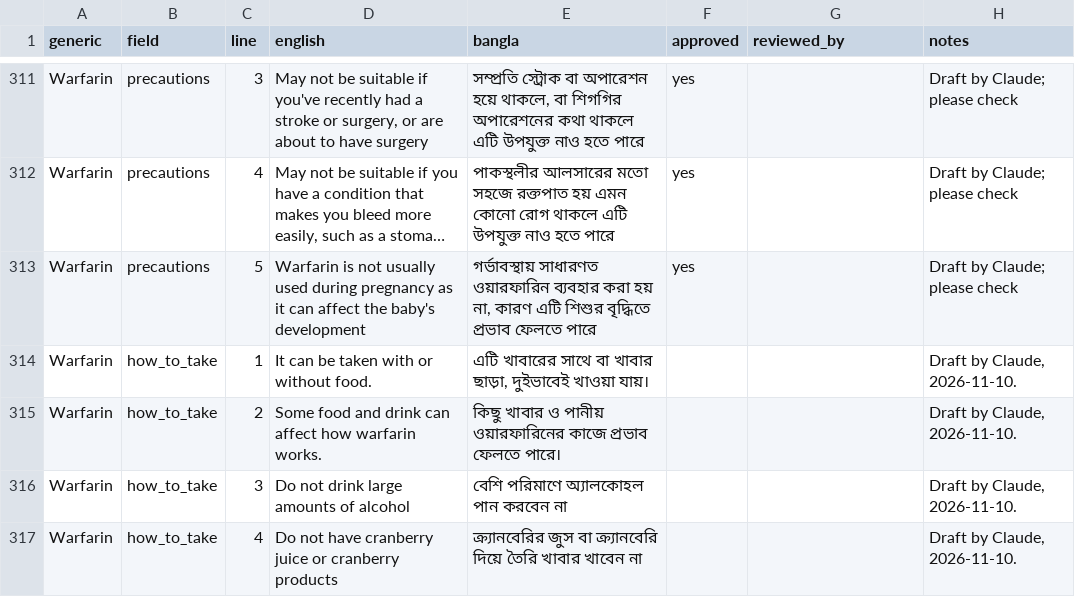
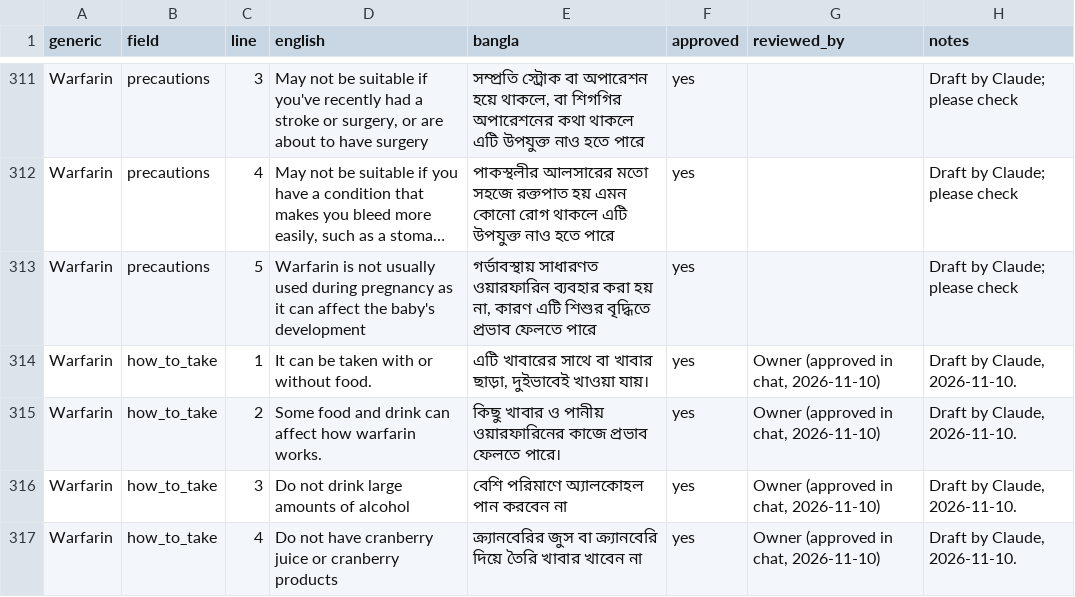
Before and after one commit to sakifboss/MedWise-BD, a CSV file: data/templates/generics_bn.csv, drawn as a sheet; only a part is shown, gaps mark what is left out; long unchanged cells end in …; the diff covers the shown part only; the diff names each change by its address in the sheet, - before the commit and + after, or states it on an @@ line.

Commit message:
How to take in Bangla: 59 lines approved by the owner and applied
All five medicine-information fields are now in Bangla for all 20 generics.

```diff
--- a/data/templates/generics_bn.csv
+++ b/data/templates/generics_bn.csv
-F314:F317 (approved): (empty)
+F314:F317 (approved): yes
-G314:G317 (reviewed_by): (empty)
+G314:G317 (reviewed_by): Owner (approved in chat, 2026-11-10)
```
Also changed, not shown: 110 edited cells elsewhere in this file, 1 other file.
